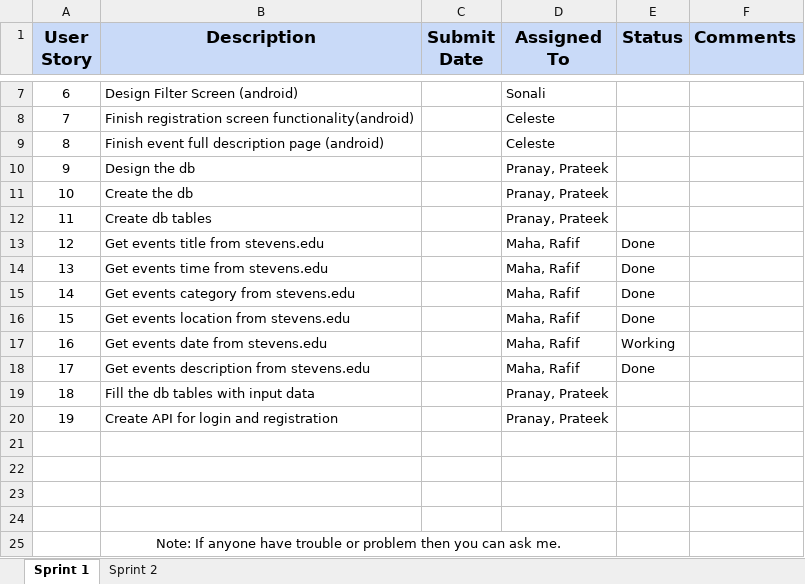
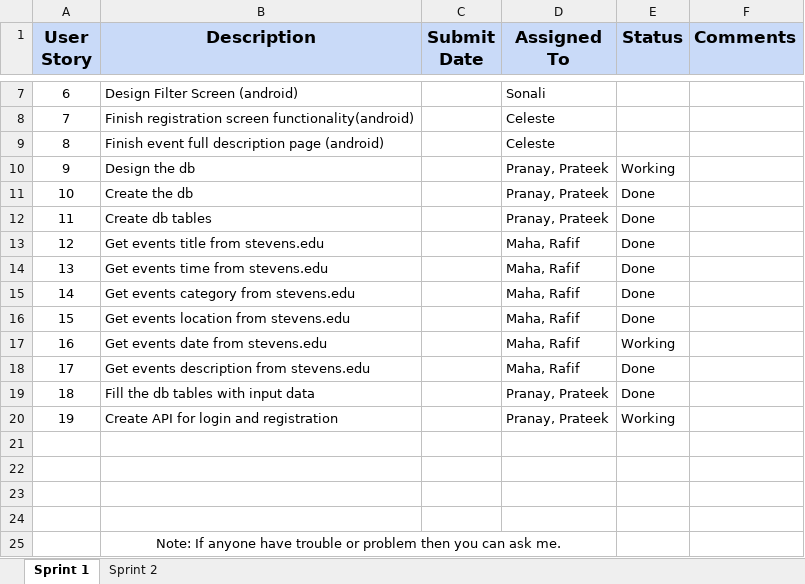
Before and after one commit to akshya672222/SSW690, an Excel workbook: Sprint1_UserStories.xlsx.xlsx, sheet Sprint 1, drawn as a sheet; only a part is shown, gaps mark what is left out; values as stored, in another font and other column widths than the file's, no borders; charts and pictures not drawn; the diff names each change by its address in the sheet, - before the commit and + after, or states it on an @@ line.

Commit message:
Updated Sprint 1

```diff
--- a/Sprint1_UserStories.xlsx.xlsx (sheet Sprint 1)
+++ b/Sprint1_UserStories.xlsx.xlsx (sheet Sprint 1)
-E10 (Status): (empty)
+E10 (Status): Working
-E11:E12 (Status): (empty)
+E11:E12 (Status): Done
-E19 (Status): (empty)
+E19 (Status): Done
-E20 (Status): (empty)
+E20 (Status): Working
```
Also changed, not shown: charts or pictures.
